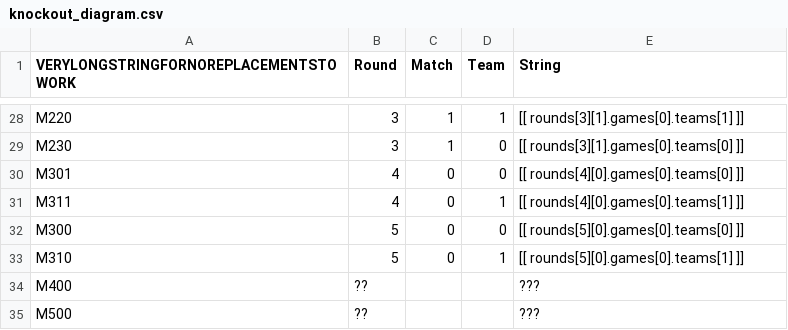
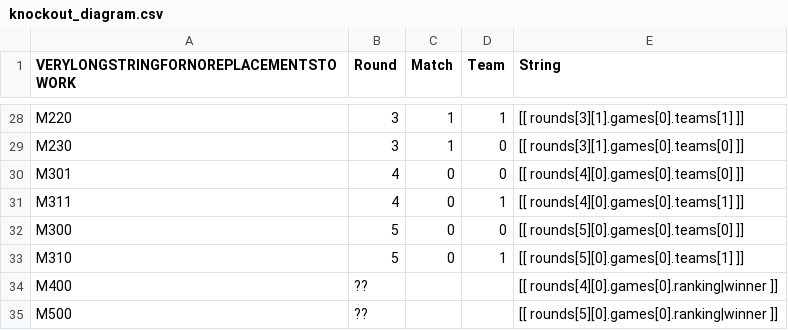
Before and after one commit to srobo/competition-website, a CSV file: comp/knockout_diagram.csv, drawn as a sheet; only a part is shown, gaps mark what is left out.

Commit message:
Also show the eventual winners

```diff
--- a/comp/knockout_diagram.csv
+++ b/comp/knockout_diagram.csv
@@ -33,3 +33,3 @@ M300,5,0,0,[[ rounds[5][0].games[0].teams[0] ]]
 M310,5,0,1,[[ rounds[5][0].games[0].teams[1] ]]
-M400,??,,,???
-M500,??,,,???
+M400,??,,,[[ rounds[4][0].games[0].ranking|winner ]]
+M500,??,,,[[ rounds[5][0].games[0].ranking|winner ]]
```
Also changed, not shown: 2 other files.
